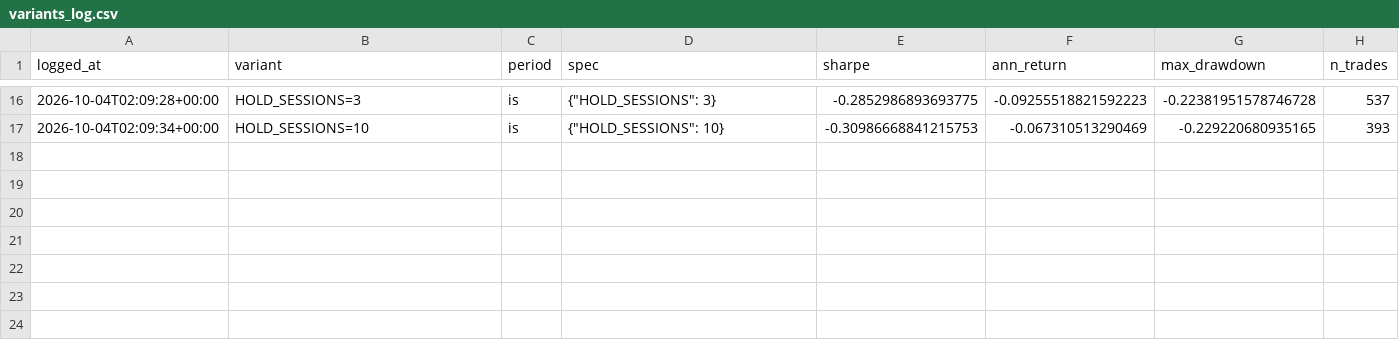
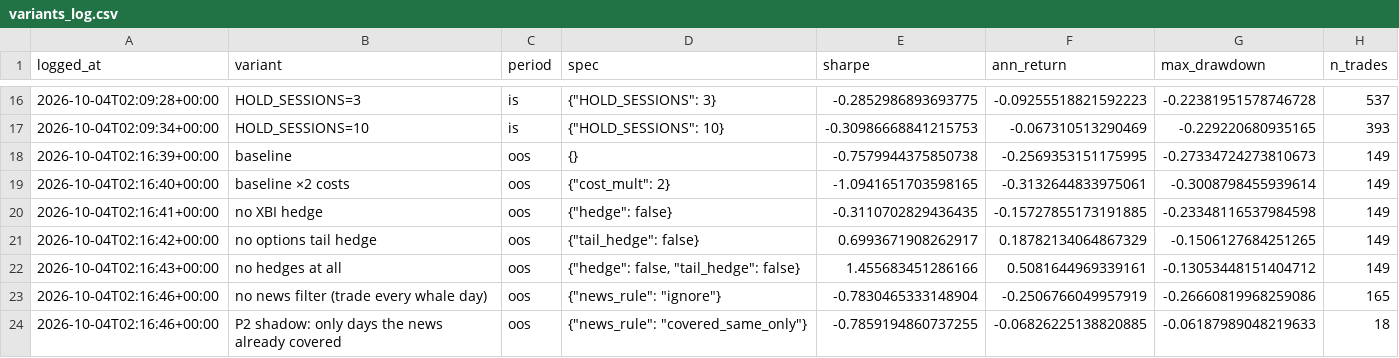
Before and after one commit to lalitboyapati/GQHacks, a CSV file: tracks/whale_footprints/results/variants_log.csv, drawn as a sheet; only a part is shown, gaps mark what is left out; the diff names each change by its address in the sheet, - before the commit and + after, or states it on an @@ line.

```diff
--- a/tracks/whale_footprints/results/variants_log.csv
+++ b/tracks/whale_footprints/results/variants_log.csv
+row 18: 2026-10-04T02:16:39+00:00 | baseline | oos | {} | -0.7579944375850738 | -0.2569353151175995 | -0.27334724273810673 | 149
+row 19: 2026-10-04T02:16:40+00:00 | baseline ×2 costs | oos | {"cost_mult": 2} | -1.0941651703598165 | -0.3132644833975061 | -0.3008798455939614 | 149
+row 20: 2026-10-04T02:16:41+00:00 | no XBI hedge | oos | {"hedge": false} | -0.3110702829436435 | -0.15727855173191885 | -0.23348116537984598 | 149
+row 21: 2026-10-04T02:16:42+00:00 | no options tail hedge | oos | {"tail_hedge": false} | 0.6993671908262917 | 0.18782134064867329 | -0.1506127684251265 | 149
+row 22: 2026-10-04T02:16:43+00:00 | no hedges at all | oos | {"hedge": false, "tail_hedge": false} | 1.455683451286166 | 0.5081644969339161 | -0.13053448151404712 | 149
+row 23: 2026-10-04T02:16:46+00:00 | no news filter (trade every whale day) | oos | {"news_rule": "ignore"} | -0.7830465333148904 | -0.2506766049957919 | -0.26660819968259086 | 165
+row 24: 2026-10-04T02:16:46+00:00 | P2 shadow: only days the news already covered | oos | {"news_rule": "covered_same_only"} | -0.7859194860737255 | -0.06826225138820885 | -0.06187989048219633 | 18
```
Also changed, not shown: 10 other files.
